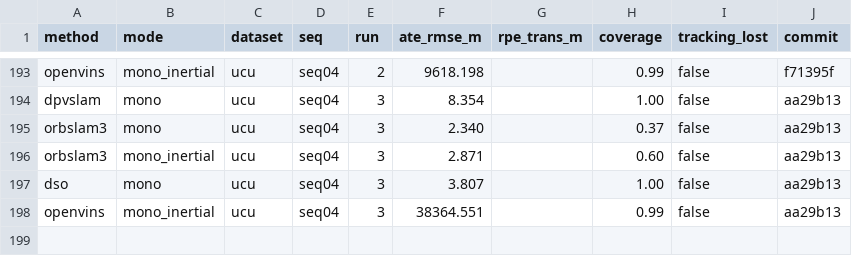
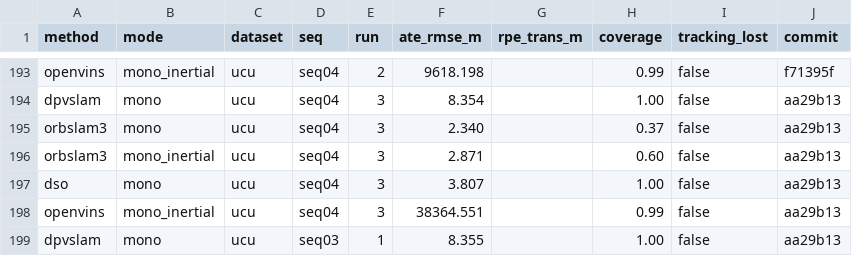
Before and after one commit to oToTak/slam-project-methods, a CSV file: results/summary_StarDestroyer.csv, drawn as a sheet; only a part is shown, gaps mark what is left out; the diff names each change by its address in the sheet, - before the commit and + after, or states it on an @@ line.

```diff
--- a/results/summary_StarDestroyer.csv
+++ b/results/summary_StarDestroyer.csv
+row 199: dpvslam | mono | ucu | seq03 | 1 | 8.355 |  | 1.00 | false | aa29b13
```
Also changed, not shown: results/summary_extra_StarDestroyer.csv, 7 other files.
